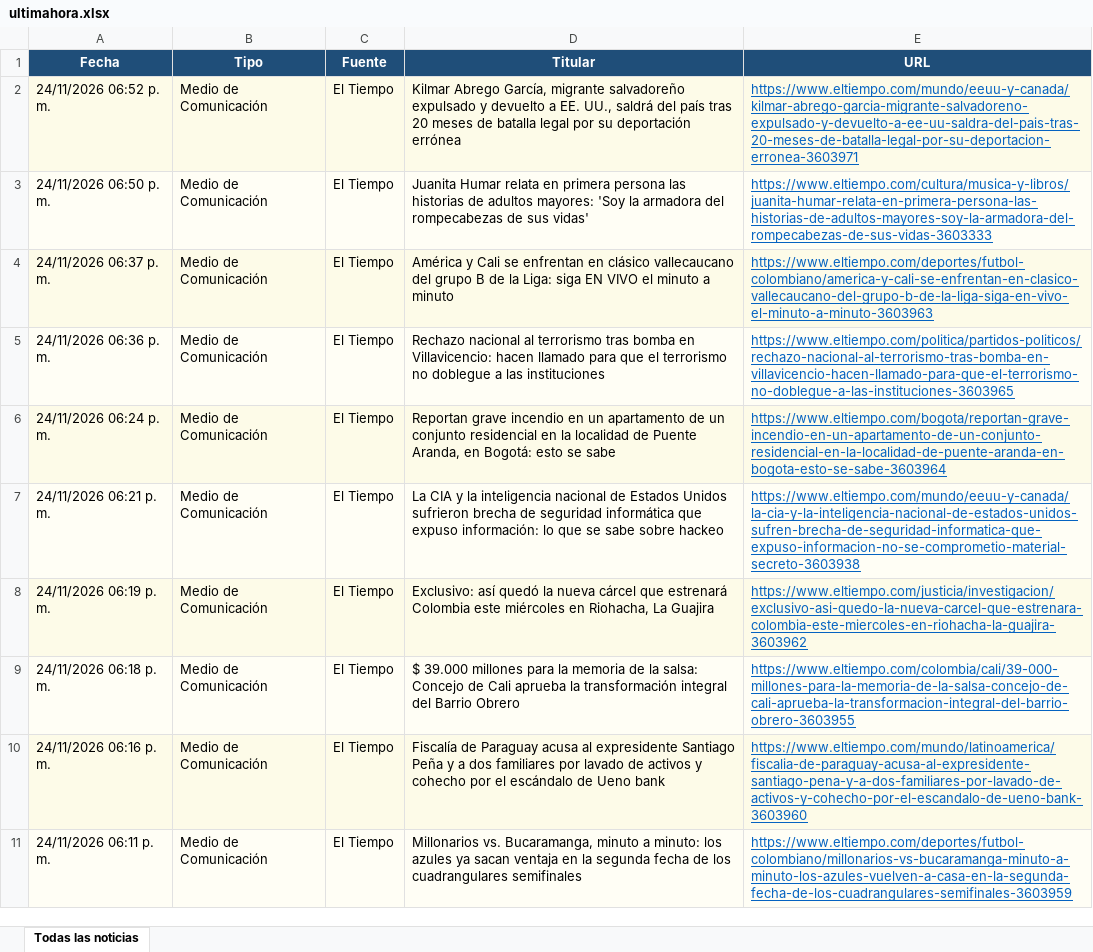
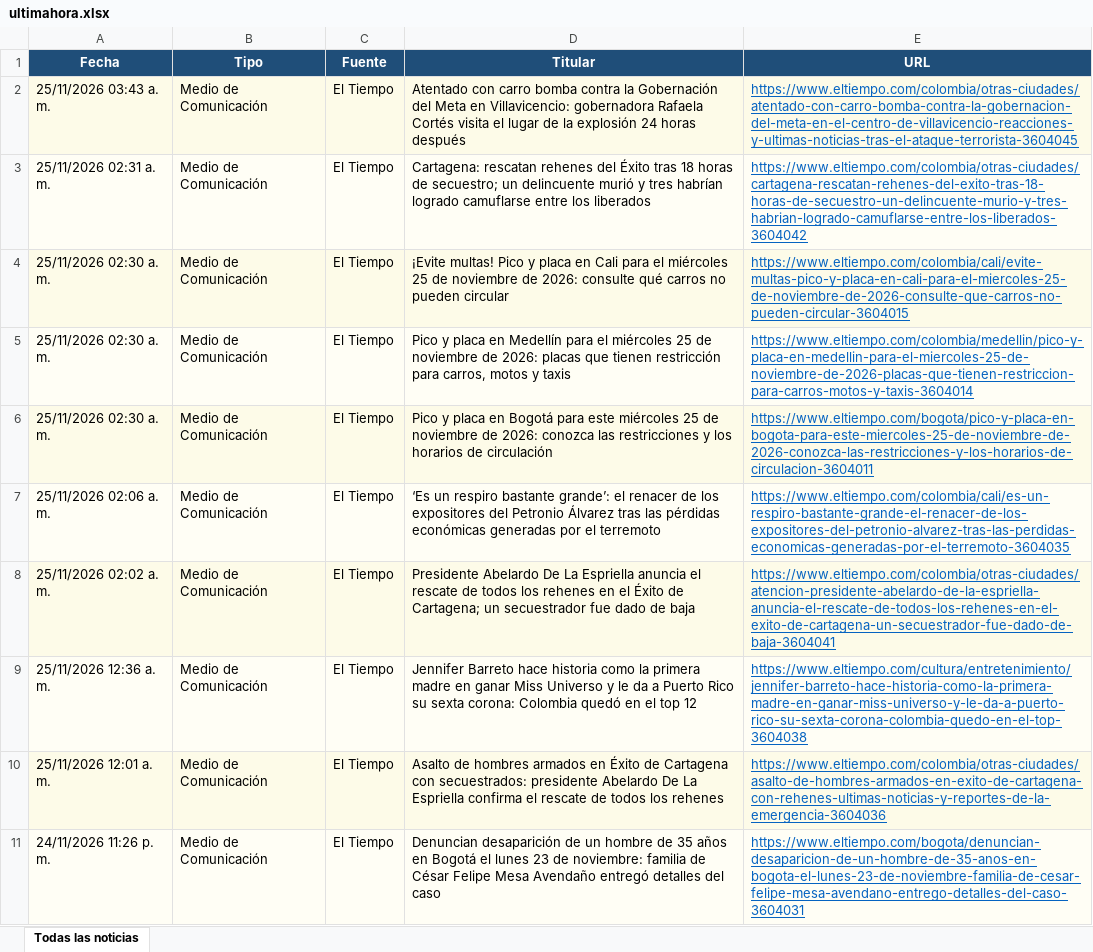
Before and after one commit to kevin961312/UltimaHora, an Excel workbook: docs/ultimahora.xlsx, sheet Todas las noticias, drawn as a sheet; only a part is shown; values as stored, in another font and other column widths than the file's, no borders; the diff covers the shown part only; the diff names each change by its address in the sheet, - before the commit and + after, or states it on an @@ line.

```diff
--- a/docs/ultimahora.xlsx (sheet Todas las noticias)
+++ b/docs/ultimahora.xlsx (sheet Todas las noticias)
-A2 (Fecha): 24/11/2026 06:52 p. m.
+A2 (Fecha): 25/11/2026 03:43 a. m.
-D2 (Titular): Kilmar Abrego García, migrante salvadoreño expulsado y devuelto a EE. UU., saldrá del país tras 20 meses de batalla legal por su deportación errónea
+D2 (Titular): Atentado con carro bomba contra la Gobernación del Meta en Villavicencio: gobernadora Rafaela Cortés visita el lugar de la explosión 24 horas después
-E2 (URL): https://www.eltiempo.com/mundo/eeuu-y-canada/kilmar-abrego-garcia-migrante-salvadoreno-expulsado-y-devuelto-a-ee-uu-saldra-del-pais-tras-20-meses-de-batalla-legal-por-su-deportacion-erronea-3603971
+E2 (URL): https://www.eltiempo.com/colombia/otras-ciudades/atentado-con-carro-bomba-contra-la-gobernacion-del-meta-en-el-centro-de-villavicencio-reacciones-y-ultimas-noticias-tras-el-ataque-terrorista-3604045
-A3 (Fecha): 24/11/2026 06:50 p. m.
+A3 (Fecha): 25/11/2026 02:31 a. m.
-D3 (Titular): Juanita Humar relata en primera persona las historias de adultos mayores: 'Soy la armadora del rompecabezas de sus vidas'
+D3 (Titular): Cartagena: rescatan rehenes del Éxito tras 18 horas de secuestro; un delincuente murió y tres habrían logrado camuflarse entre los liberados
-E3 (URL): https://www.eltiempo.com/cultura/musica-y-libros/juanita-humar-relata-en-primera-persona-las-historias-de-adultos-mayores-soy-la-armadora-del-rompecabezas-de-sus-vidas-3603333
+E3 (URL): https://www.eltiempo.com/colombia/otras-ciudades/cartagena-rescatan-rehenes-del-exito-tras-18-horas-de-secuestro-un-delincuente-murio-y-tres-habrian-logrado-camuflarse-entre-los-liberados-3604042
-A4 (Fecha): 24/11/2026 06:37 p. m.
+A4 (Fecha): 25/11/2026 02:30 a. m.
-D4 (Titular): América y Cali se enfrentan en clásico vallecaucano del grupo B de la Liga: siga EN VIVO el minuto a minuto
+D4 (Titular): ¡Evite multas! Pico y placa en Cali para el miércoles 25 de noviembre de 2026: consulte qué carros no pueden circular
-E4 (URL): https://www.eltiempo.com/deportes/futbol-colombiano/america-y-cali-se-enfrentan-en-clasico-vallecaucano-del-grupo-b-de-la-liga-siga-en-vivo-el-minuto-a-minuto-3603963
+E4 (URL): https://www.eltiempo.com/colombia/cali/evite-multas-pico-y-placa-en-cali-para-el-miercoles-25-de-noviembre-de-2026-consulte-que-carros-no-pueden-circular-3604015
-A5 (Fecha): 24/11/2026 06:36 p. m.
+A5 (Fecha): 25/11/2026 02:30 a. m.
-D5 (Titular): Rechazo nacional al terrorismo tras bomba en Villavicencio: hacen llamado para que el terrorismo no doblegue a las instituciones
+D5 (Titular): Pico y placa en Medellín para el miércoles 25 de noviembre de 2026: placas que tienen restricción para carros, motos y taxis
-E5 (URL): https://www.eltiempo.com/politica/partidos-politicos/rechazo-nacional-al-terrorismo-tras-bomba-en-villavicencio-hacen-llamado-para-que-el-terrorismo-no-doblegue-a-las-instituciones-3603965
+E5 (URL): https://www.eltiempo.com/colombia/medellin/pico-y-placa-en-medellin-para-el-miercoles-25-de-noviembre-de-2026-placas-que-tienen-restriccion-para-carros-motos-y-taxis-3604014
-A6 (Fecha): 24/11/2026 06:24 p. m.
+A6 (Fecha): 25/11/2026 02:30 a. m.
-D6 (Titular): Reportan grave incendio en un apartamento de un conjunto residencial en la localidad de Puente Aranda, en Bogotá: esto se sabe
+D6 (Titular): Pico y placa en Bogotá para este miércoles 25 de noviembre de 2026: conozca las restricciones y los horarios de circulación
-E6 (URL): https://www.eltiempo.com/bogota/reportan-grave-incendio-en-un-apartamento-de-un-conjunto-residencial-en-la-localidad-de-puente-aranda-en-bogota-esto-se-sabe-3603964
+E6 (URL): https://www.eltiempo.com/bogota/pico-y-placa-en-bogota-para-este-miercoles-25-de-noviembre-de-2026-conozca-las-restricciones-y-los-horarios-de-circulacion-3604011
-A7 (Fecha): 24/11/2026 06:21 p. m.
+A7 (Fecha): 25/11/2026 02:06 a. m.
-D7 (Titular): La CIA y la inteligencia nacional de Estados Unidos sufrieron brecha de seguridad informática que expuso información: lo que se sabe sobre hackeo
+D7 (Titular): ‘Es un respiro bastante grande’: el renacer de los expositores del Petronio Álvarez tras las pérdidas económicas generadas por el terremoto
-E7 (URL): https://www.eltiempo.com/mundo/eeuu-y-canada/la-cia-y-la-inteligencia-nacional-de-estados-unidos-sufren-brecha-de-seguridad-informatica-que-expuso-informacion-no-se-comprometio-material-secreto-3603938
+E7 (URL): https://www.eltiempo.com/colombia/cali/es-un-respiro-bastante-grande-el-renacer-de-los-expositores-del-petronio-alvarez-tras-las-perdidas-economicas-generadas-por-el-terremoto-3604035
-A8 (Fecha): 24/11/2026 06:19 p. m.
+A8 (Fecha): 25/11/2026 02:02 a. m.
-D8 (Titular): Exclusivo: así quedó la nueva cárcel que estrenará Colombia este miércoles en Riohacha, La Guajira
+D8 (Titular): Presidente Abelardo De La Espriella anuncia el rescate de todos los rehenes en el Éxito de Cartagena; un secuestrador fue dado de baja
-E8 (URL): https://www.eltiempo.com/justicia/investigacion/exclusivo-asi-quedo-la-nueva-carcel-que-estrenara-colombia-este-miercoles-en-riohacha-la-guajira-3603962
+E8 (URL): https://www.eltiempo.com/colombia/otras-ciudades/atencion-presidente-abelardo-de-la-espriella-anuncia-el-rescate-de-todos-los-rehenes-en-el-exito-de-cartagena-un-secuestrador-fue-dado-de-baja-3604041
-A9 (Fecha): 24/11/2026 06:18 p. m.
+A9 (Fecha): 25/11/2026 12:36 a. m.
-D9 (Titular): $ 39.000 millones para la memoria de la salsa: Concejo de Cali aprueba la transformación integral del Barrio Obrero
+D9 (Titular): Jennifer Barreto hace historia como la primera madre en ganar Miss Universo y le da a Puerto Rico su sexta corona: Colombia quedó en el top 12
-E9 (URL): https://www.eltiempo.com/colombia/cali/39-000-millones-para-la-memoria-de-la-salsa-concejo-de-cali-aprueba-la-transformacion-integral-del-barrio-obrero-3603955
+E9 (URL): https://www.eltiempo.com/cultura/entretenimiento/jennifer-barreto-hace-historia-como-la-primera-madre-en-ganar-miss-universo-y-le-da-a-puerto-rico-su-sexta-corona-colombia-quedo-en-el-top-3604038
-A10 (Fecha): 24/11/2026 06:16 p. m.
+A10 (Fecha): 25/11/2026 12:01 a. m.
-D10 (Titular): Fiscalía de Paraguay acusa al expresidente Santiago Peña y a dos familiares por lavado de activos y cohecho por el escándalo de Ueno bank
+D10 (Titular): Asalto de hombres armados en Éxito de Cartagena con secuestrados: presidente Abelardo De La Espriella confirma el rescate de todos los rehenes
-E10 (URL): https://www.eltiempo.com/mundo/latinoamerica/fiscalia-de-paraguay-acusa-al-expresidente-santiago-pena-y-a-dos-familiares-por-lavado-de-activos-y-cohecho-por-el-escandalo-de-ueno-bank-3603960
+E10 (URL): https://www.eltiempo.com/colombia/otras-ciudades/asalto-de-hombres-armados-en-exito-de-cartagena-con-rehenes-ultimas-noticias-y-reportes-de-la-emergencia-3604036
-A11 (Fecha): 24/11/2026 06:11 p. m.
+A11 (Fecha): 24/11/2026 11:26 p. m.
-D11 (Titular): Millonarios vs. Bucaramanga, minuto a minuto: los azules ya sacan ventaja en la segunda fecha de los cuadrangulares semifinales
+D11 (Titular): Denuncian desaparición de un hombre de 35 años en Bogotá el lunes 23 de noviembre: familia de César Felipe Mesa Avendaño entregó detalles del caso
-E11 (URL): https://www.eltiempo.com/deportes/futbol-colombiano/millonarios-vs-bucaramanga-minuto-a-minuto-los-azules-vuelven-a-casa-en-la-segunda-fecha-de-los-cuadrangulares-semifinales-3603959
+E11 (URL): https://www.eltiempo.com/bogota/denuncian-desaparicion-de-un-hombre-de-35-anos-en-bogota-el-lunes-23-de-noviembre-familia-de-cesar-felipe-mesa-avendano-entrego-detalles-del-caso-3604031
```
Also changed, not shown: 106 added rows, 157 removed rows, 9 moved rows and 229 edited cells elsewhere in this sheet, 1 other file.
